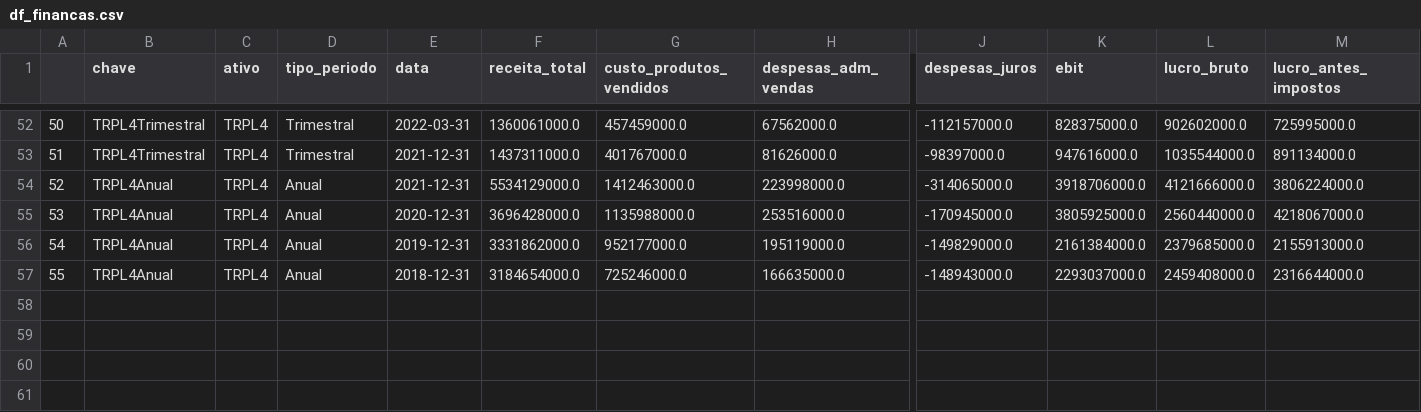
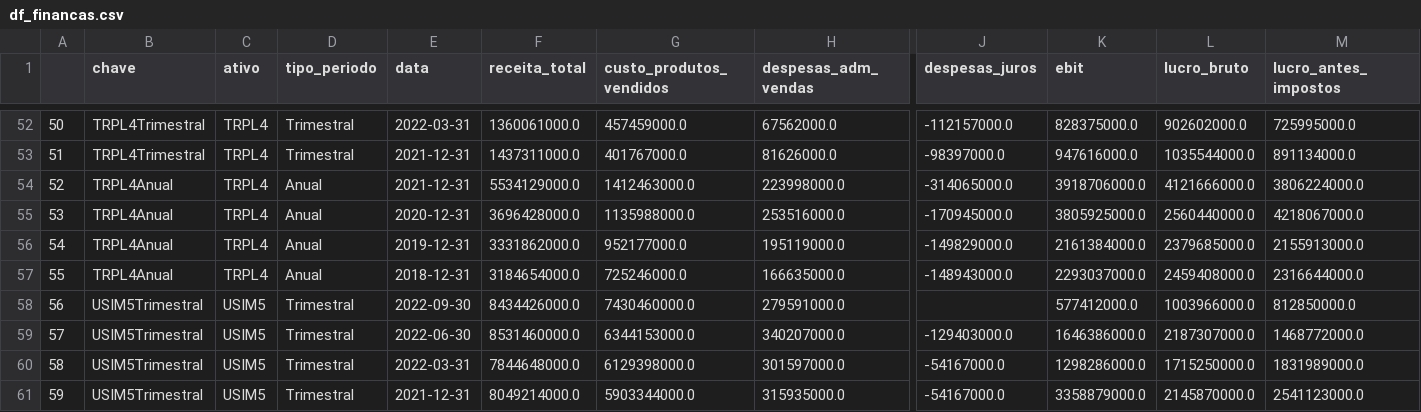
Before and after one commit to TiagoVivas/analise_fundamentalista_de_ativos, a CSV file: df_financas.csv, drawn as a sheet; only a part is shown, gaps mark what is left out; rows hold the shown columns only; the diff names each change by its address in the sheet, - before the commit and + after, or states it on an @@ line.

Commit message:
Correção bugs: string polemicas e filtro financas

```diff
--- a/df_financas.csv
+++ b/df_financas.csv
+row 58: 56 | USIM5Trimestral | USIM5 | Trimestral | 2022-09-30 | 8434426000.0 | 7430460000.0 | 279591000.0 |  | 577412000.0 | 1003966000.0 | 812850000.0
+row 59: 57 | USIM5Trimestral | USIM5 | Trimestral | 2022-06-30 | 8531460000.0 | 6344153000.0 | 340207000.0 | -129403000.0 | 1646386000.0 | 2187307000.0 | 1468772000.0
+row 60: 58 | USIM5Trimestral | USIM5 | Trimestral | 2022-03-31 | 7844648000.0 | 6129398000.0 | 301597000.0 | -54167000.0 | 1298286000.0 | 1715250000.0 | 1831989000.0
+row 61: 59 | USIM5Trimestral | USIM5 | Trimestral | 2021-12-31 | 8049214000.0 | 5903344000.0 | 315935000.0 | -54167000.0 | 3358879000.0 | 2145870000.0 | 2541123000.0
```
Also changed, not shown: df_infos.csv, 4 other files.
